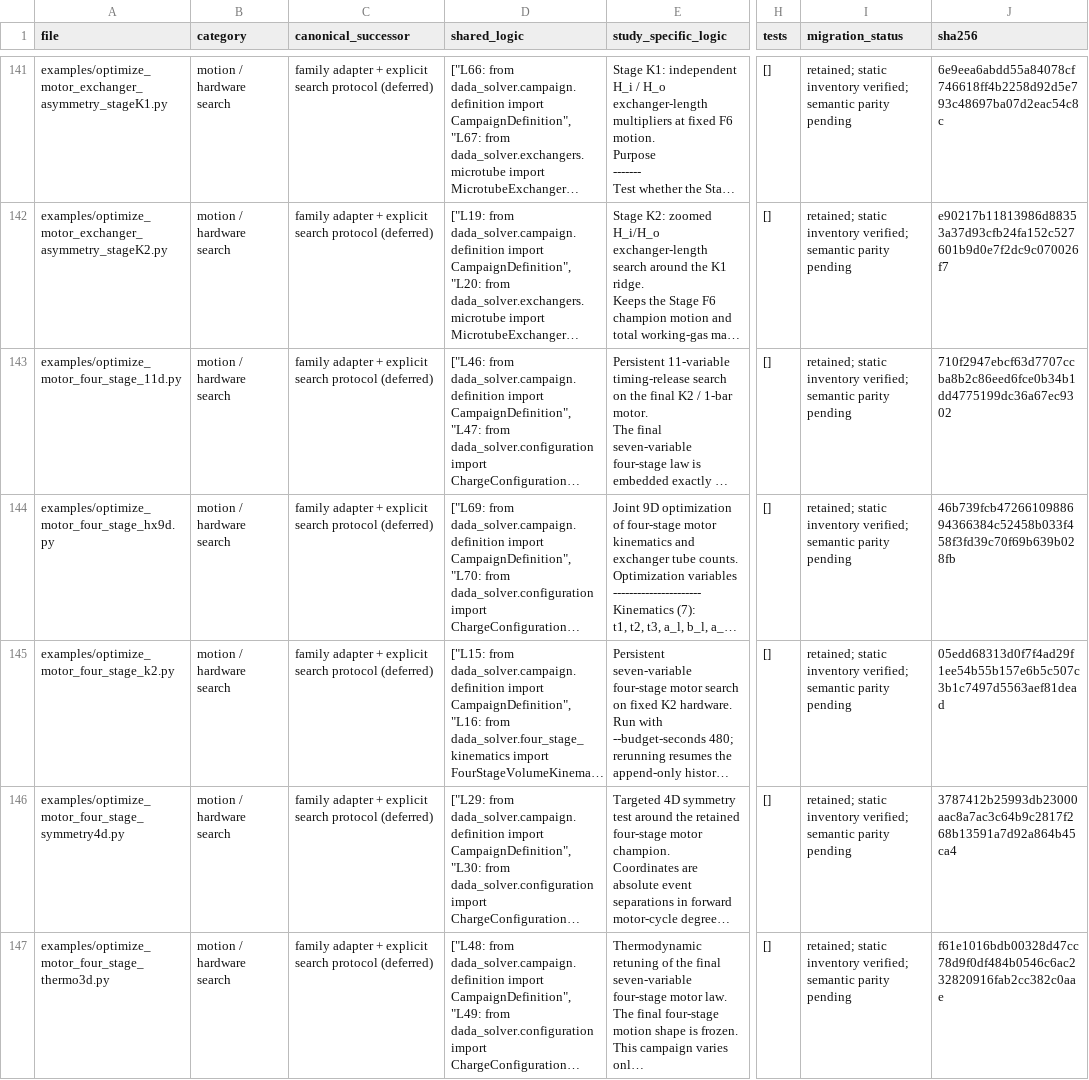
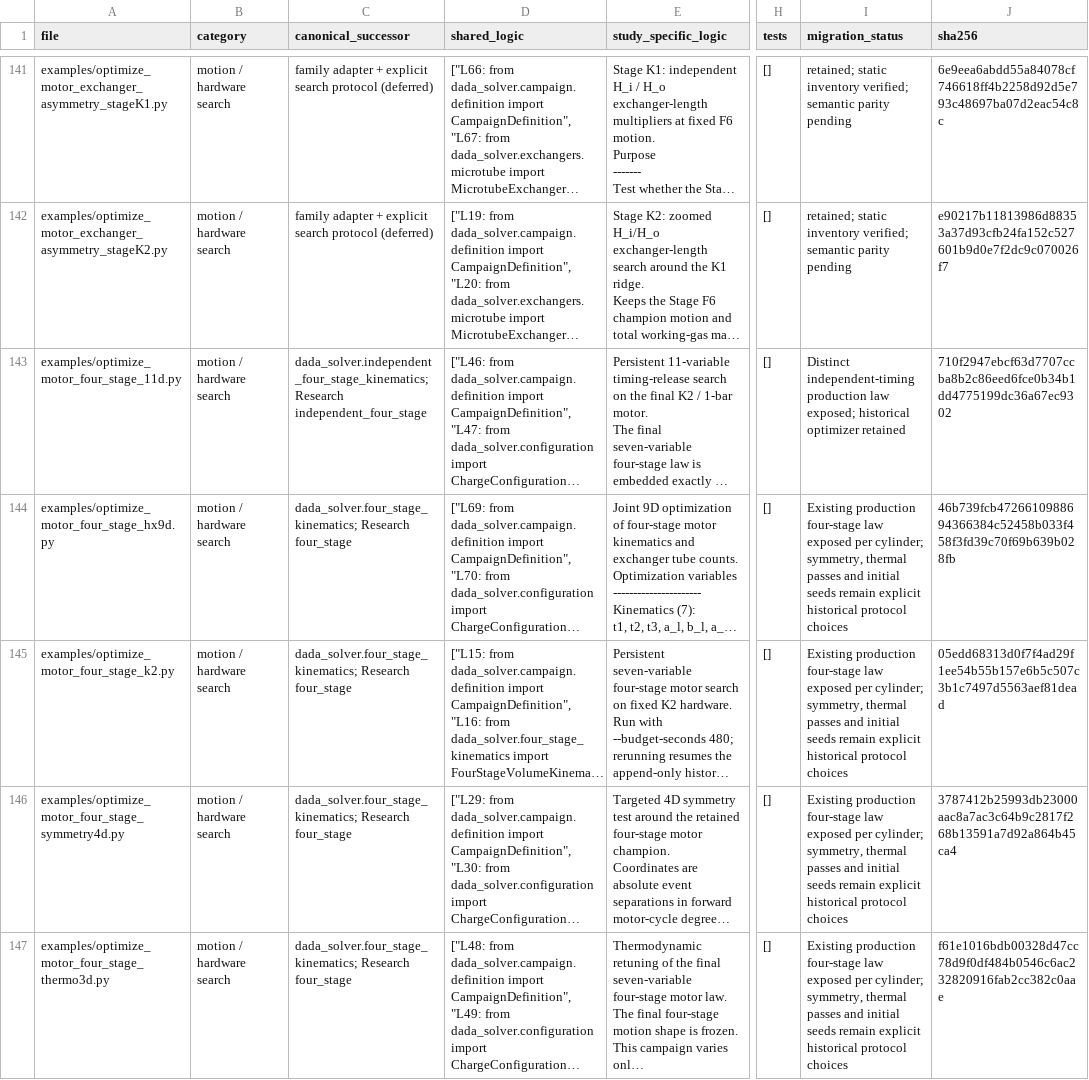
Before and after one commit to 99epep/dada-engine-solver, a CSV file: docs/DADA_ENGINE_RESEARCH_MIGRATION_MATRIX.csv, drawn as a sheet; only a part is shown, gaps mark what is left out; long unchanged cells end in …; the diff covers the shown part only; the diff names each change by its address in the sheet, - before the commit and + after, or states it on an @@ line.

Commit message:
research V2

```diff
--- a/docs/DADA_ENGINE_RESEARCH_MIGRATION_MATRIX.csv
+++ b/docs/DADA_ENGINE_RESEARCH_MIGRATION_MATRIX.csv
-C143 (canonical_successor): family adapter + explicit search protocol (deferred)
+C143 (canonical_successor): dada_solver.independent_four_stage_kinematics; Research independent_four_stage
-I143 (migration_status): retained; static inventory verified; semantic parity pending
+I143 (migration_status): Distinct independent-timing production law exposed; historical optimizer retained
-C144:C147 (canonical_successor): family adapter + explicit search protocol (deferred)
+C144:C147 (canonical_successor): dada_solver.four_stage_kinematics; Research four_stage
-I144:I147 (migration_status): retained; static inventory verified; semantic parity pending
+I144:I147 (migration_status): Existing production four-stage law exposed per cylinder; symmetry, thermal passes and initial seeds remain explicit historical protocol choices
```
Also changed, not shown: 1 added row and 95 edited cells elsewhere in this file, 45 other files.
